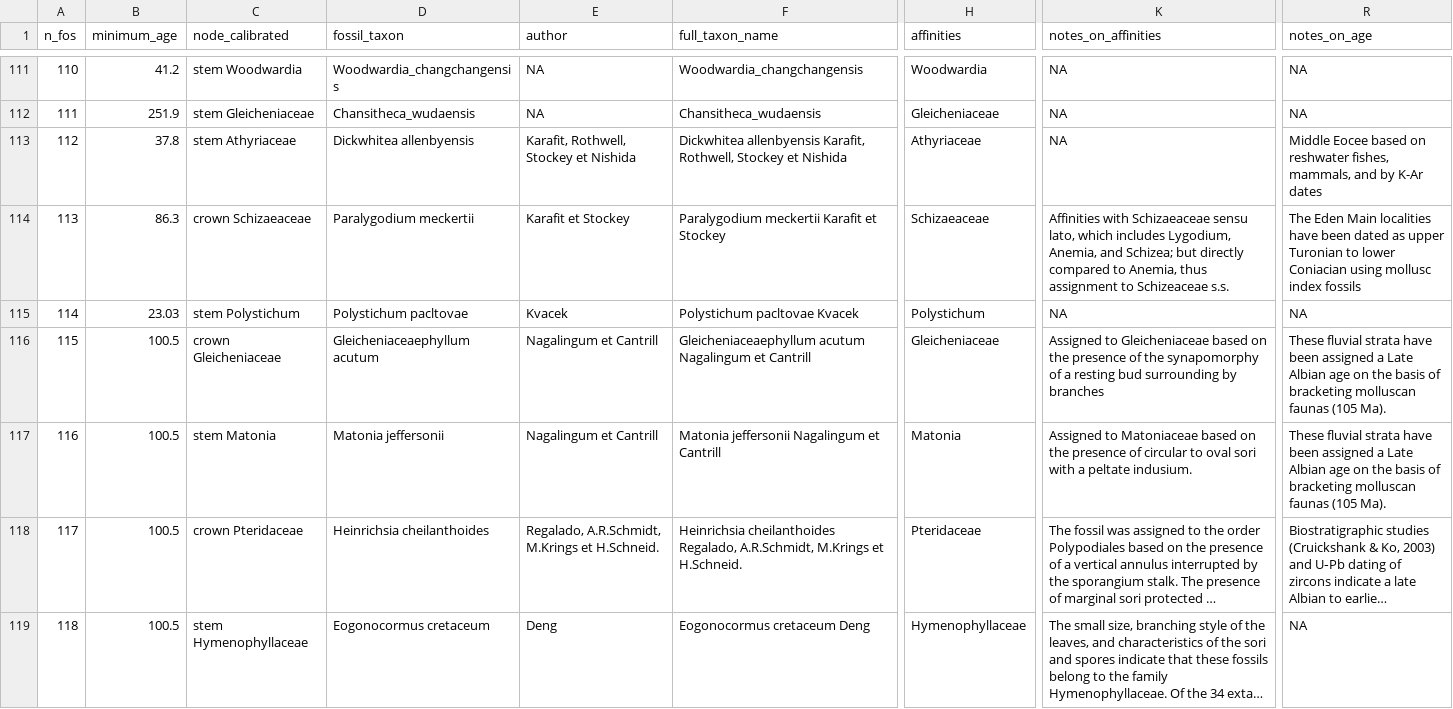
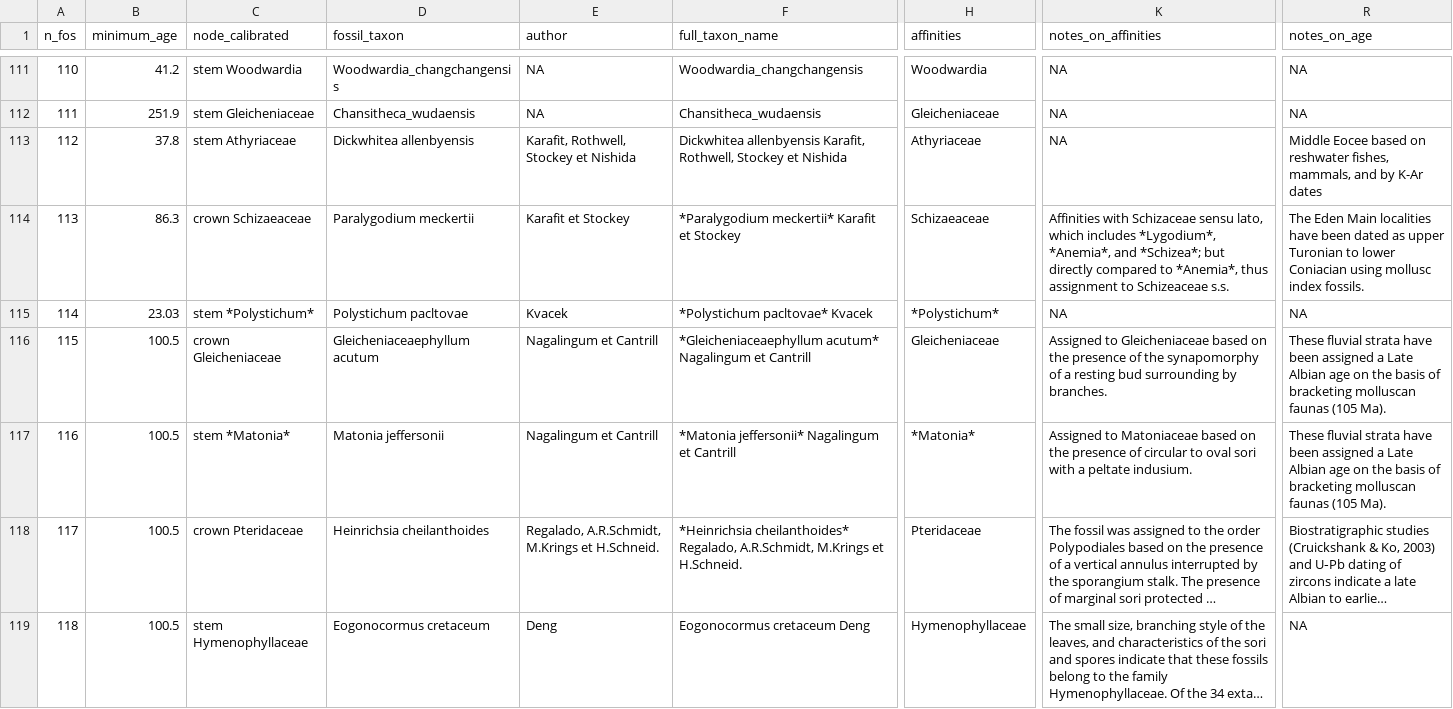
Before and after one commit to fernphy/ferncal, a CSV file: fern_fossils.csv, drawn as a sheet; only a part is shown, gaps mark what is left out; long unchanged cells end in …; the diff covers the shown part only; the diff names each change by its address in the sheet, - before the commit and + after, or states it on an @@ line.

Commit message:
Apply MD formatting to columns for records in FTOL
Includes columns:
- node_calibrated
- full_taxon_name
- affinities
- notes_on_affinities
- notes_on_age

```diff
--- a/fern_fossils.csv
+++ b/fern_fossils.csv
-F114 (full_taxon_name): Paralygodium meckertii Karafit et Stockey
+F114 (full_taxon_name): *Paralygodium meckertii* Karafit et Stockey
-K114 (notes_on_affinities): Affinities with Schizaeaceae sensu lato, which includes Lygodium, Anemia, and Schizea; but directly compared to Anemia, thus assignment…
+K114 (notes_on_affinities): Affinities with Schizaceae sensu lato, which includes *Lygodium*, *Anemia*, and *Schizea*; but directly compared to *Anemia*, thus assignment…
-R114 (notes_on_age): …mollusc index fossils
+R114 (notes_on_age): …mollusc index fossils.
-C115 (node_calibrated): stem Polystichum
+C115 (node_calibrated): stem *Polystichum*
-F115 (full_taxon_name): Polystichum pacltovae Kvacek
+F115 (full_taxon_name): *Polystichum pacltovae* Kvacek
-H115 (affinities): Polystichum
+H115 (affinities): *Polystichum*
-F116 (full_taxon_name): Gleicheniaceaephyllum acutum Nagalingum et…
+F116 (full_taxon_name): *Gleicheniaceaephyllum acutum* Nagalingum et…
-K116 (notes_on_affinities): …surrounding by branches
+K116 (notes_on_affinities): …surrounding by branches.
-C117 (node_calibrated): stem Matonia
+C117 (node_calibrated): stem *Matonia*
-F117 (full_taxon_name): Matonia jeffersonii Nagalingum et Cantrill
+F117 (full_taxon_name): *Matonia jeffersonii* Nagalingum et Cantrill
-H117 (affinities): Matonia
+H117 (affinities): *Matonia*
-F118 (full_taxon_name): Heinrichsia cheilanthoides Regalado, A.R.Schmidt,…
+F118 (full_taxon_name): *Heinrichsia cheilanthoides* Regalado, A.R.Schmidt,…
```
Also changed, not shown: 177 edited cells elsewhere in this file.
